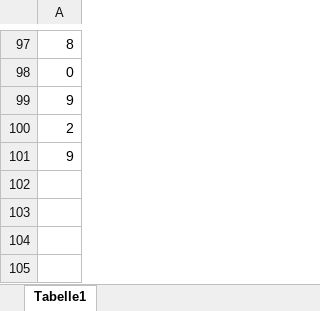
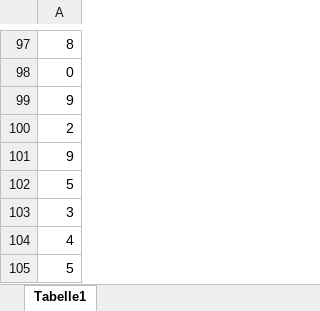
Before and after one commit to AsratM/New-Project-Git-asrat-m, an Excel workbook: Copy of data.xlsx, sheet Tabelle1, drawn as a sheet; only a part is shown, gaps mark what is left out; values as stored, in another font and other column widths than the file's, no borders; the diff names each change by its address in the sheet, - before the commit and + after, or states it on an @@ line.

Commit message:
added data to data file

```diff
--- a/Copy of data.xlsx (sheet Tabelle1)
+++ b/Copy of data.xlsx (sheet Tabelle1)
+row 102: 5
+row 103: 3
+row 104: 4
+row 105: 5
```
